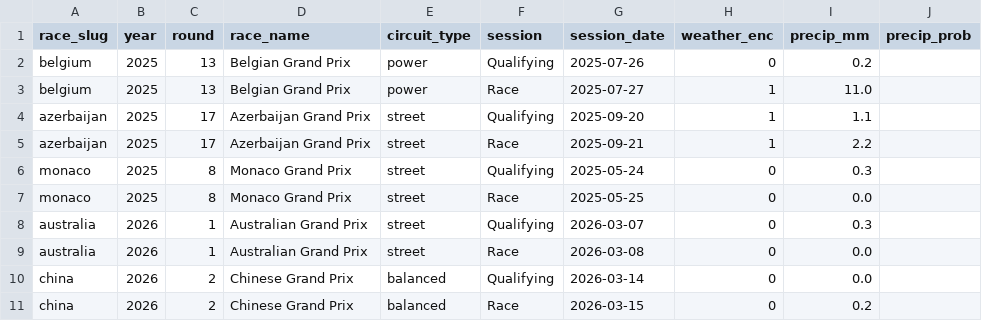
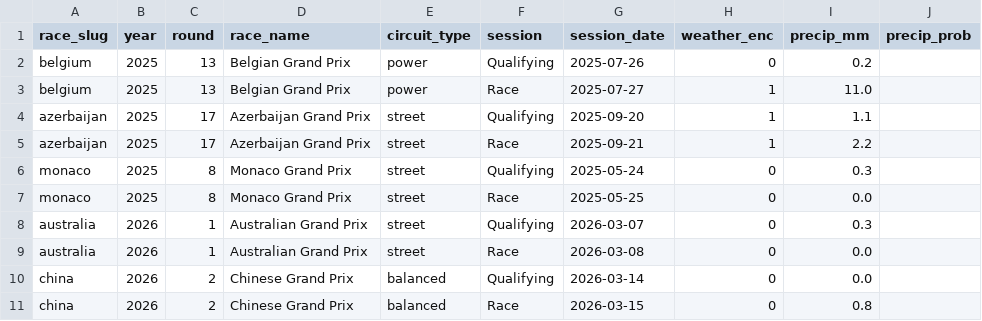
Before and after one commit to sebhgtz/timecopilot-f1-2026-forecast, a CSV file: reports/weather_log.csv, drawn as a sheet.

```diff
--- a/reports/weather_log.csv
+++ b/reports/weather_log.csv
@@ -10,2 +10,2 @@ australia,2026,1,Australian Grand Prix,street,Race,2026-03-08,0,0.0,
 china,2026,2,Chinese Grand Prix,balanced,Qualifying,2026-03-14,0,0.0,
-china,2026,2,Chinese Grand Prix,balanced,Race,2026-03-15,0,0.2,
+china,2026,2,Chinese Grand Prix,balanced,Race,2026-03-15,0,0.8,
```
Also changed, not shown: reports/accuracy_log.csv, reports/china_2026/championship_final_standings.csv, 11 other files.
